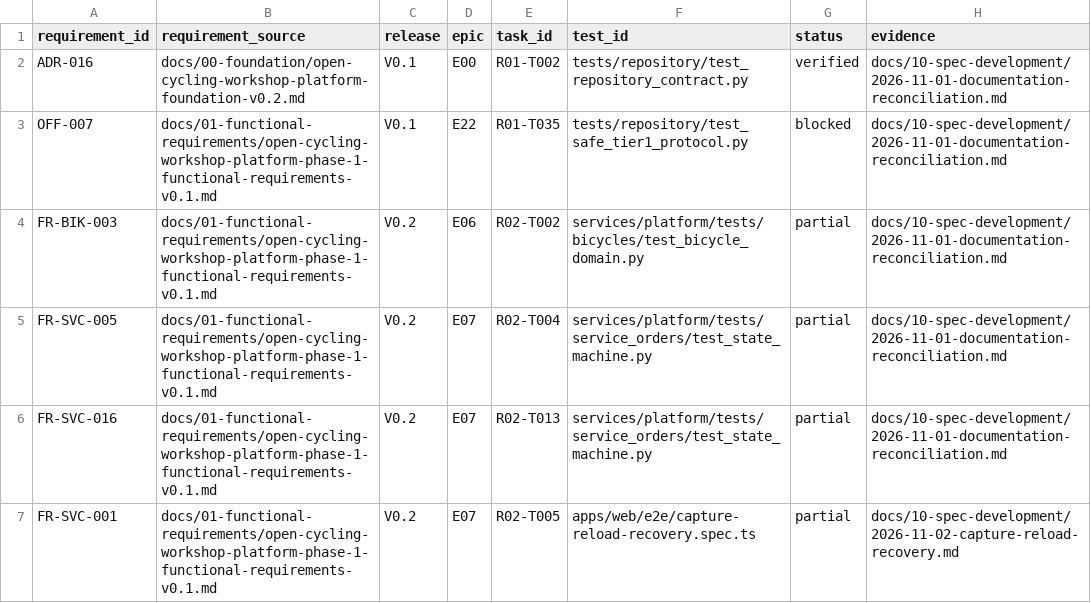
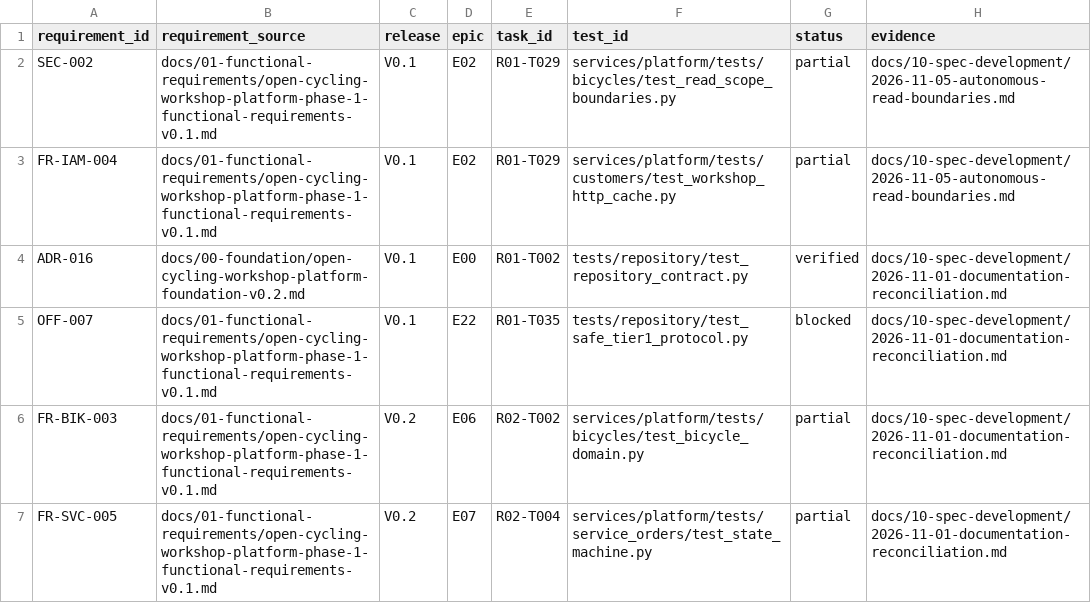
Before and after one commit to IzignaMx/open-cycling-workshop, a CSV file: docs/10-spec-development/traceability.csv, drawn as a sheet; only a part is shown; the shorter side is filled out with more unchanged rows; the diff names each change by its address in the sheet, - before the commit and + after, or states it on an @@ line.

Commit message:
fix: enforce workshop read scope and private caching
Signed-off-by: Codex <codex@openai.com>

```diff
--- a/docs/10-spec-development/traceability.csv
+++ b/docs/10-spec-development/traceability.csv
+row 2: SEC-002 | docs/01-functional-requirements/open-cycling-workshop-platform-phase-1-functional-requirements-v0.1.md | V0.1 | E02 | R01-T029 | services/platform/tests/bicycles/test_read_scope_boundaries.py | partial | docs/10-spec-development/2026-11-05-autonomous-read-boundaries.md
+row 3: FR-IAM-004 | docs/01-functional-requirements/open-cycling-workshop-platform-phase-1-functional-requirements-v0.1.md | V0.1 | E02 | R01-T029 | services/platform/tests/customers/test_workshop_http_cache.py | partial | docs/10-spec-development/2026-11-05-autonomous-read-boundaries.md
```
Also changed, not shown: 13 other files.
